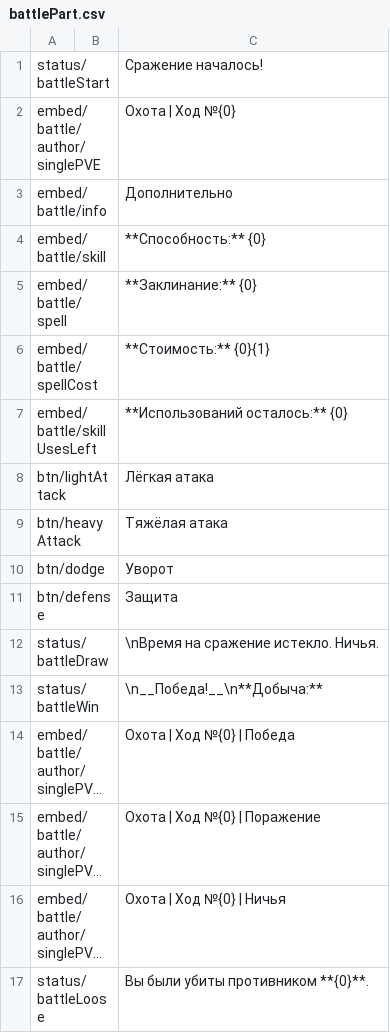
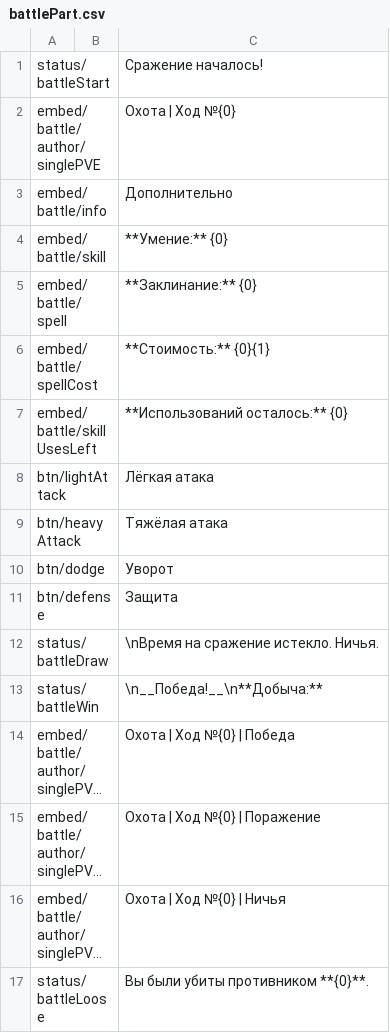
Before and after one commit to SrMecha/Shuvi-Rewrite, a CSV file: Shuvi/Language/battlePart.csv, drawn as a sheet; long unchanged cells end in ….

```diff
--- a/Shuvi/Language/battlePart.csv
+++ b/Shuvi/Language/battlePart.csv
@@ -3,3 +3,3 @@ embed/battle/author/singlePVE;;Охота | Ход №{0}
 embed/battle/info;;Дополнительно
-embed/battle/skill;;**Способность:** {0}
+embed/battle/skill;;**Умение:** {0}
 embed/battle/spell;;**Заклинание:** {0}
```
Also changed, not shown: Shuvi/Language/enemyViewPart.csv, Shuvi/Language/fightSettingsPart.csv, 5 other files.
